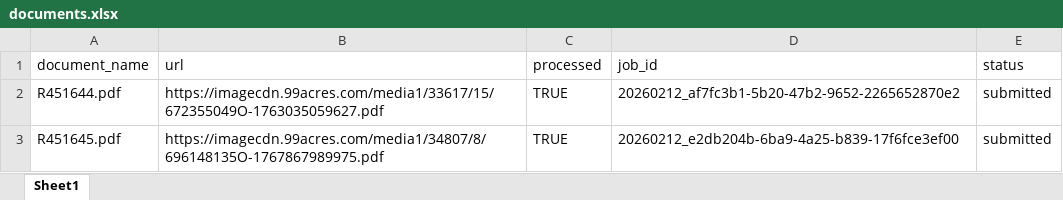
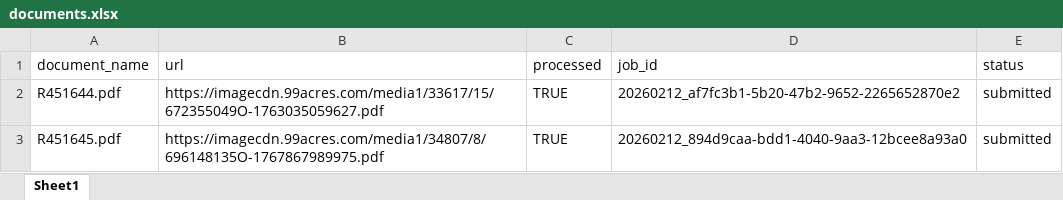
Before and after one commit to Suryanshnaithani/SarvamService, an Excel workbook: data/documents.xlsx, sheet Sheet1, drawn as a sheet; values as stored, in another font and other column widths than the file's, no borders; the diff names each change by its address in the sheet, - before the commit and + after, or states it on an @@ line.

Commit message:
Processed R451645.pdf → 20260212_894d9caa-bdd1-4040-9aa3-12bcee8a93a0

```diff
--- a/data/documents.xlsx (sheet Sheet1)
+++ b/data/documents.xlsx (sheet Sheet1)
-D3 (job_id): 20260212_e2db204b-6ba9-4a25-b839-17f6fce3ef00
+D3 (job_id): 20260212_894d9caa-bdd1-4040-9aa3-12bcee8a93a0
```
